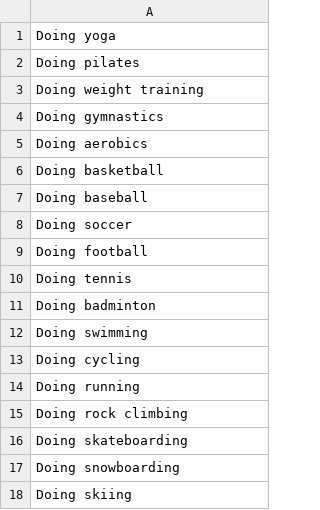
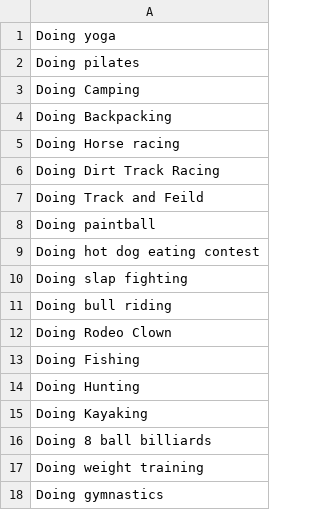
Before and after one commit to noarche/AutoPrompt, a CSV file: source/parts/2_2Sports_Malapris.csv, drawn as a sheet; only a part is shown; the shorter side is filled out with more unchanged rows.

```diff
--- a/source/parts/2_2Sports_Malapris.csv
+++ b/source/parts/2_2Sports_Malapris.csv
@@ -2,2 +2,16 @@ Doing yoga
 Doing pilates
+Doing Camping
+Doing Backpacking
+Doing Horse racing
+Doing Dirt Track Racing
+Doing Track and Feild
+Doing paintball
+Doing hot dog eating contest
+Doing slap fighting
+Doing bull riding
+Doing Rodeo Clown
+Doing Fishing
+Doing Hunting
+Doing Kayaking
+Doing 8 ball billiards
 Doing weight training
```
Also changed, not shown: source/parts/2_9vehicles.csv, source/parts/3_4outdoors.csv, 14 other files.
